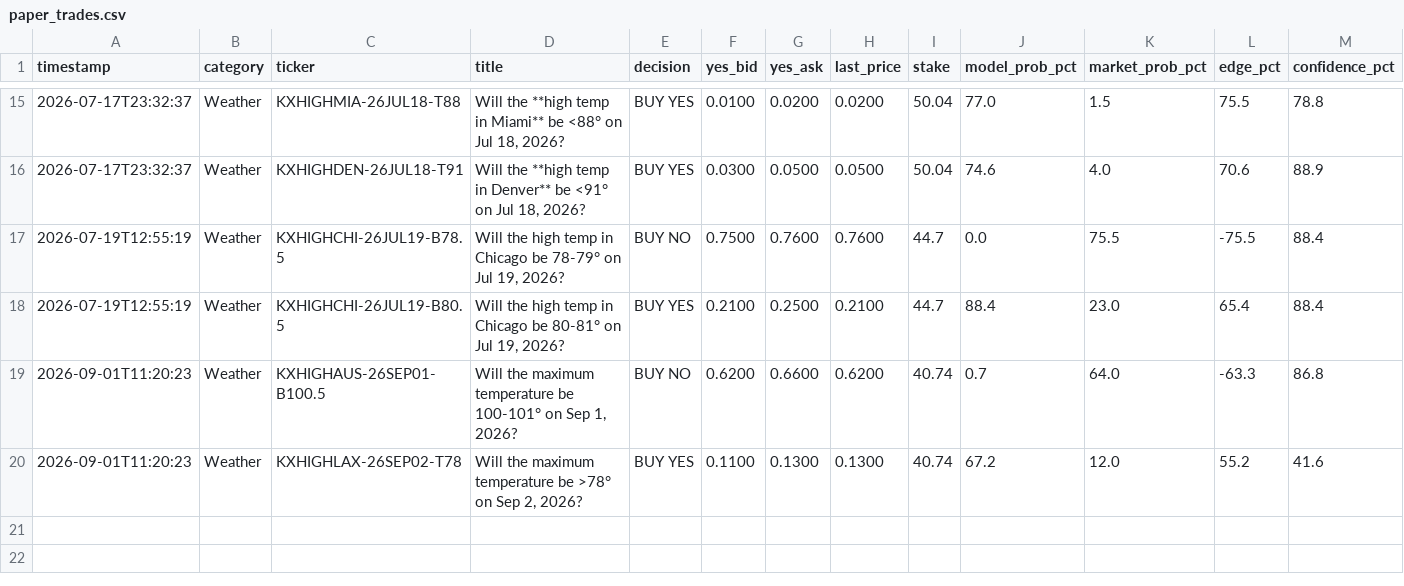
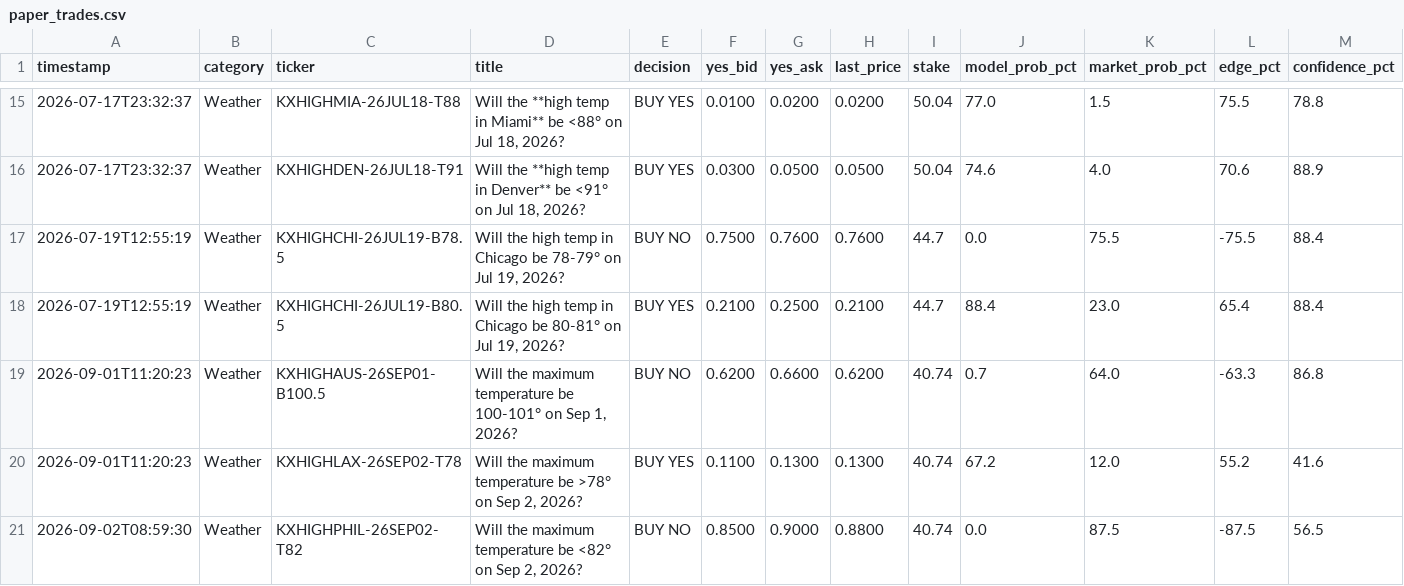
Before and after one commit to evan737/TheLookingGlass, a CSV file: paper_trades.csv, drawn as a sheet; only a part is shown, gaps mark what is left out; rows hold the shown columns only; the diff names each change by its address in the sheet, - before the commit and + after, or states it on an @@ line.

Commit message:
Automated scan update: 2026-09-02 09:00

```diff
--- a/paper_trades.csv
+++ b/paper_trades.csv
+row 21: 2026-09-02T08:59:30 | Weather | KXHIGHPHIL-26SEP02-T82 | Will the maximum temperature be <82° on Sep 2, 2026? | BUY NO | 0.8500 | 0.9000 | 0.8800 | 40.74 | 0.0 | 87.5 | -87.5 | 56.5
```
